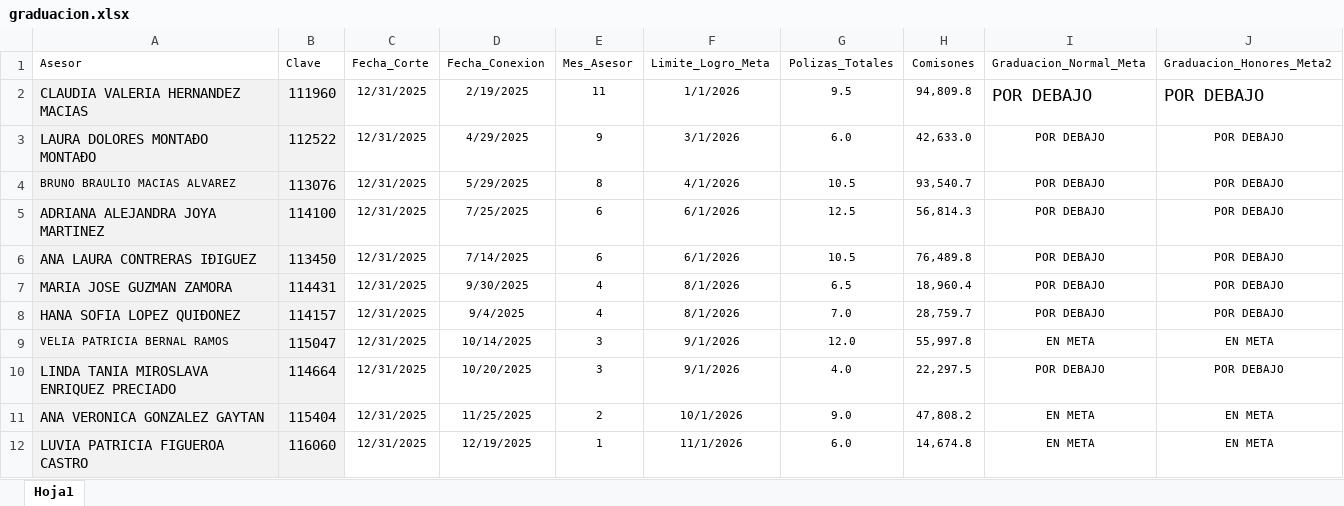
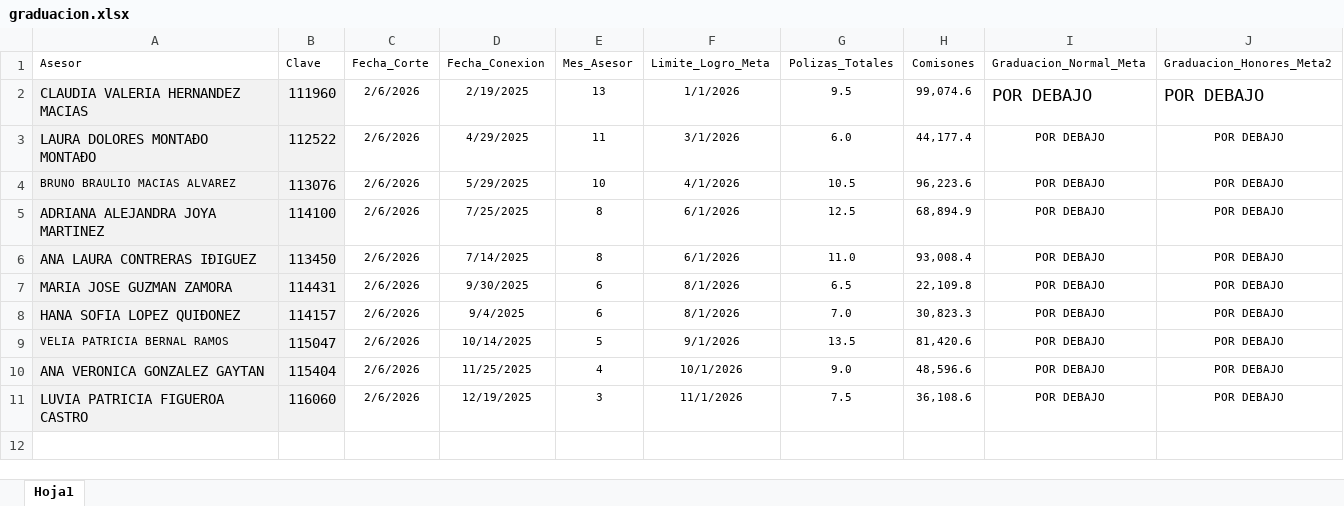
Before and after one commit to davalosdiego833/paneldecampanas, an Excel workbook: graduacion/graduacion.xlsx, sheet Hoja1, drawn as a sheet; values as stored, in another font and other column widths than the file's, no borders; conditional formats and table styles not drawn; removed rows and columns are numbered as before the commit, all else as after; the diff names each change by its address in the sheet, - before the commit and + after, or states it on an @@ line.

```diff
--- a/graduacion/graduacion.xlsx (sheet Hoja1)
+++ b/graduacion/graduacion.xlsx (sheet Hoja1)
-C2:C9 (Fecha_Corte): 12/31/2025
+C2:C9 (Fecha_Corte): 2/6/2026
-E2 (Mes_Asesor): 11
+E2 (Mes_Asesor): 13
-H2 (Comisones): 94,809.8
+H2 (Comisones): 99,074.6
-E3 (Mes_Asesor): 9
+E3 (Mes_Asesor): 11
-H3 (Comisones): 42,633.0
+H3 (Comisones): 44,177.4
-E4 (Mes_Asesor): 8
+E4 (Mes_Asesor): 10
-H4 (Comisones): 93,540.7
+H4 (Comisones): 96,223.6
-E5:E6 (Mes_Asesor): 6
+E5:E6 (Mes_Asesor): 8
-H5 (Comisones): 56,814.3
+H5 (Comisones): 68,894.9
-G6 (Polizas_Totales): 10.5
+G6 (Polizas_Totales): 11.0
-H6 (Comisones): 76,489.8
+H6 (Comisones): 93,008.4
-E7:E8 (Mes_Asesor): 4
+E7:E8 (Mes_Asesor): 6
-H7 (Comisones): 18,960.4
+H7 (Comisones): 22,109.8
-H8 (Comisones): 28,759.7
+H8 (Comisones): 30,823.3
-E9 (Mes_Asesor): 3
+E9 (Mes_Asesor): 5
-G9 (Polizas_Totales): 12.0
+G9 (Polizas_Totales): 13.5
-H9 (Comisones): 55,997.8
+H9 (Comisones): 81,420.6
-I9 (Graduacion_Normal_Meta): EN META
+I9 (Graduacion_Normal_Meta): POR DEBAJO
-J9 (Graduacion_Honores_Meta2): EN META
+J9 (Graduacion_Honores_Meta2): POR DEBAJO
-row 10: LINDA TANIA MIROSLAVA ENRIQUEZ PRECIADO | 114664 | 12/31/2025 | 10/20/2025 | 3 | 9/1/2026 | 4.0 | 22,297.5 | POR DEBAJO | POR DEBAJO
-C10:C11 (Fecha_Corte): 12/31/2025
+C10:C11 (Fecha_Corte): 2/6/2026
-E10 (Mes_Asesor): 2
+E10 (Mes_Asesor): 4
-H10 (Comisones): 47,808.2
+H10 (Comisones): 48,596.6
-I10:I11 (Graduacion_Normal_Meta): EN META
+I10:I11 (Graduacion_Normal_Meta): POR DEBAJO
-J10:J11 (Graduacion_Honores_Meta2): EN META
+J10:J11 (Graduacion_Honores_Meta2): POR DEBAJO
-E11 (Mes_Asesor): 1
+E11 (Mes_Asesor): 3
-G11 (Polizas_Totales): 6.0
+G11 (Polizas_Totales): 7.5
-H11 (Comisones): 14,674.8
+H11 (Comisones): 36,108.6
```
Also changed, not shown: camino_cumbre/camino_cumbre.xlsx, legion_centurion/legion_centurion.xlsx, 11 other files.
